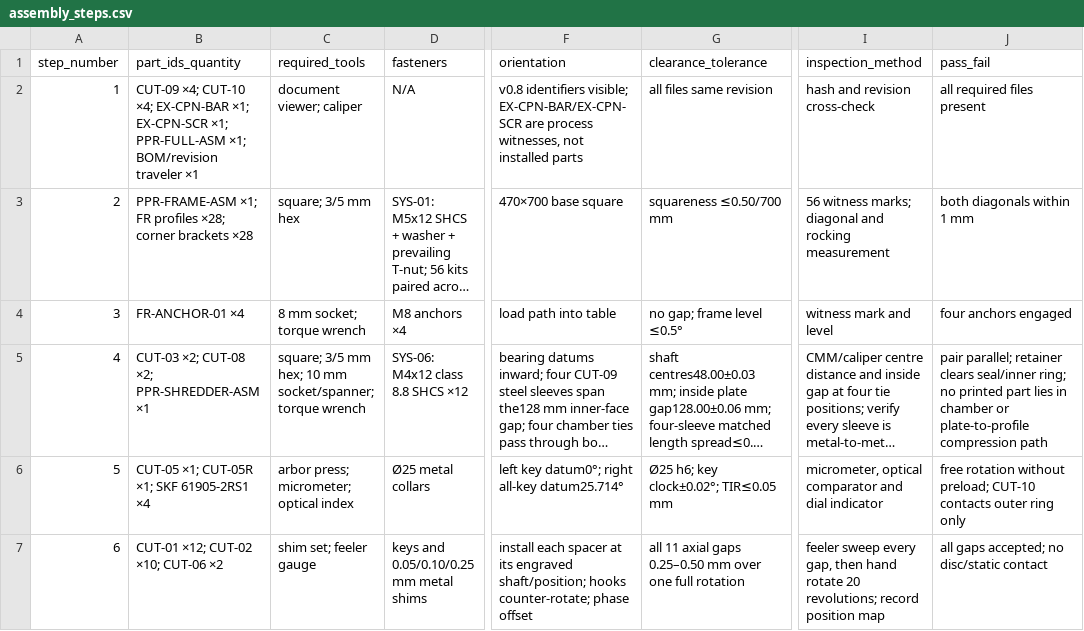
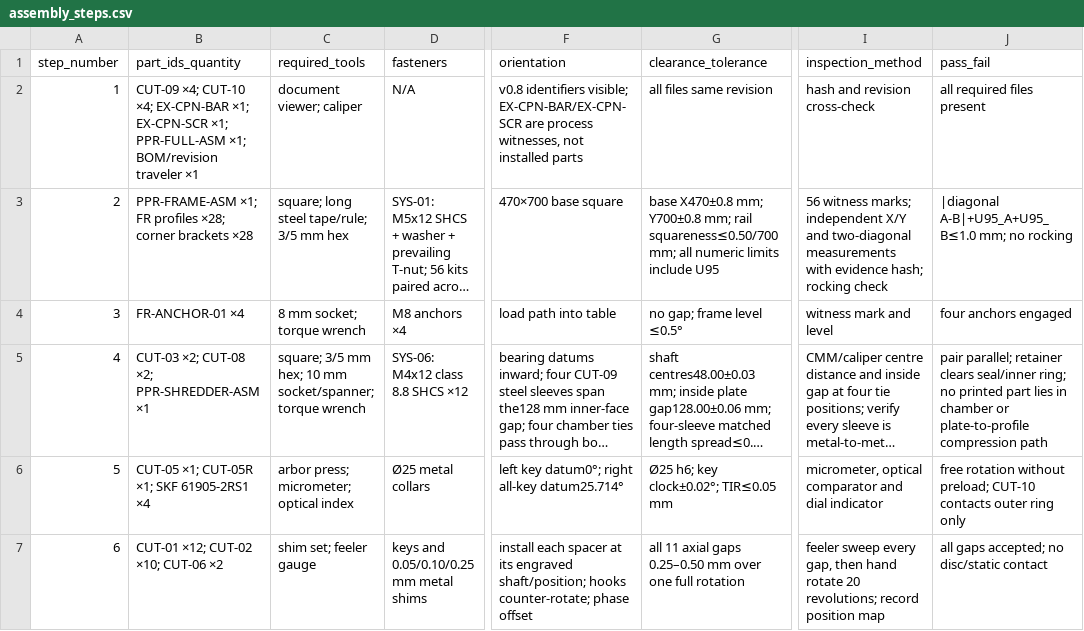
Before and after one commit to snowman0919/PLA-PET-Recycling-Lab, a CSV file: docs/final/assembly_steps.csv, drawn as a sheet; only a part is shown, gaps mark what is left out; long unchanged cells end in …; the diff covers the shown part only; the diff names each change by its address in the sheet, - before the commit and + after, or states it on an @@ line.

```diff
--- a/docs/final/assembly_steps.csv
+++ b/docs/final/assembly_steps.csv
-C3 (required_tools): square; 3/5 mm hex
+C3 (required_tools): square; long steel tape/rule; 3/5 mm hex
-G3 (clearance_tolerance): squareness ≤0.50/700 mm
+G3 (clearance_tolerance): base X470±0.8 mm; Y700±0.8 mm; rail squareness≤0.50/700 mm; all numeric limits include U95
-I3 (inspection_method): …witness marks; diagonal and rocking measurement
+I3 (inspection_method): …witness marks; independent X/Y and two-diagonal measurements with evidence hash; rocking check
-J3 (pass_fail): both diagonals within 1 mm
+J3 (pass_fail): |diagonal A-B|+U95_A+U95_B≤1.0 mm; no rocking
```
Also changed, not shown: 14 edited cells elsewhere in this file, 4 other files.
